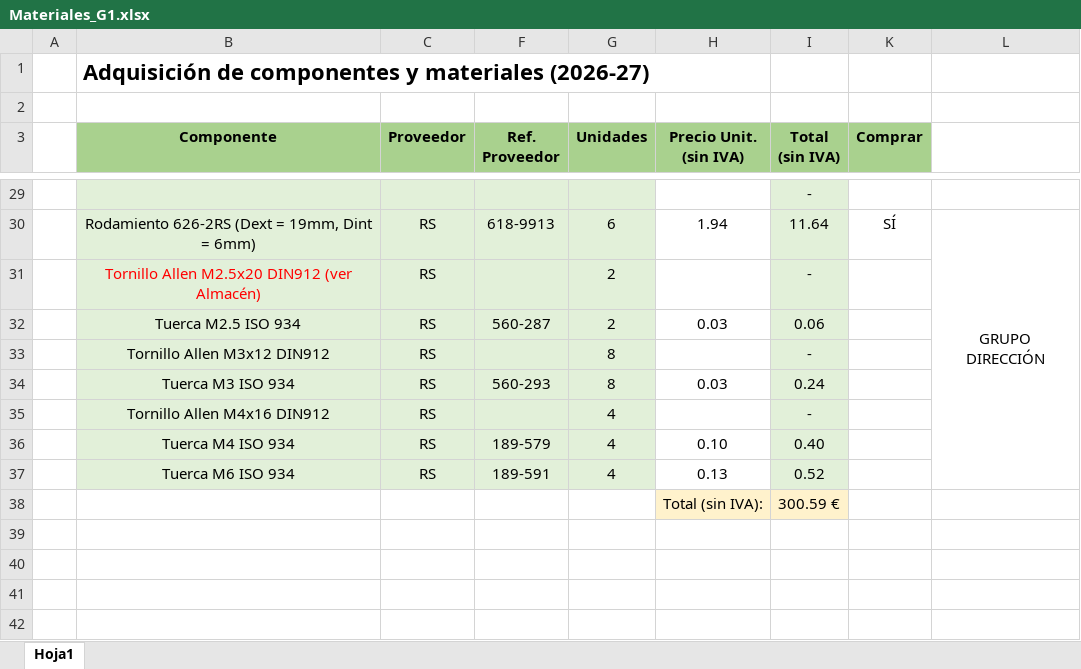
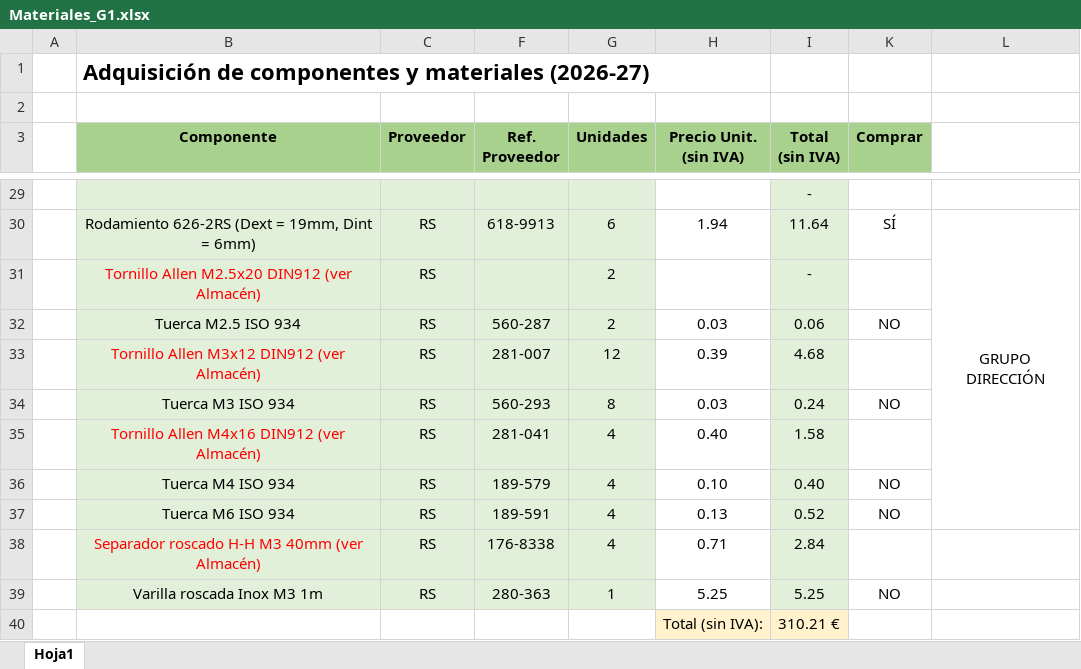
Before and after one commit to Wassau/G1_Project_Rover2026, an Excel workbook: Materiales_G1.xlsx, sheet Hoja1, drawn as a sheet; only a part is shown, gaps mark what is left out; values as stored, in another font and other column widths than the file's, no borders; removed rows and columns are numbered as before the commit, all else as after; the diff names each change by its address in the sheet, - before the commit and + after, or states it on an @@ line.

```diff
--- a/Materiales_G1.xlsx (sheet Hoja1)
+++ b/Materiales_G1.xlsx (sheet Hoja1)
-K32 (Comprar): (empty)
+K32 (Comprar): NO
-row 33:  | Tornillo Allen M3x12 DIN912 | RS |  | 8 |  | -
+row 33:  | Tornillo Allen M3x12 DIN912 (ver Almacén) | RS | 281-007 | 12 | 0.39 | 4.68
-K34 (Comprar): (empty)
+K34 (Comprar): NO
-row 35:  | Tornillo Allen M4x16 DIN912 | RS |  | 4 |  | -
+row 35:  | Tornillo Allen M4x16 DIN912 (ver Almacén) | RS | 281-041 | 4 | 0.40 | 1.58
-K36:K37 (Comprar): (empty)
+K36:K37 (Comprar): NO
-row 38:  |  |  |  |  | Total (sin IVA): | 300.59 €
+row 38:  | Separador roscado H-H M3 40mm (ver Almacén) | RS | 176-8338 | 4 | 0.71 | 2.84
+row 39:  | Varilla roscada Inox M3 1m | RS | 280-363 | 1 | 5.25 | 5.25 | NO
+row 40:  |  |  |  |  | Total (sin IVA): | 310.21 €
```
Also changed, not shown: 1 other file.
